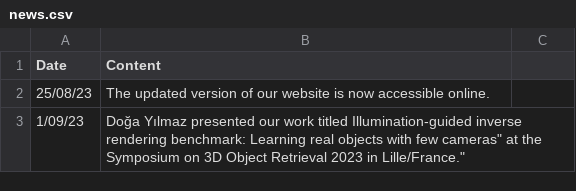
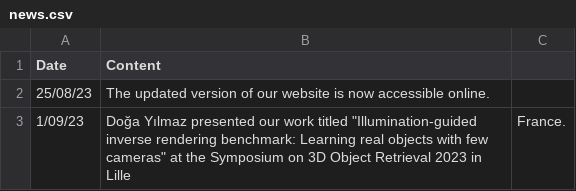
Before and after one commit to ozu-vgl/ozu-vgl.github.io, a CSV file: assets/news/news.csv, drawn as a sheet.

Commit message:
Update news.csv

```diff
--- a/assets/news/news.csv
+++ b/assets/news/news.csv
@@ -2,2 +2,2 @@ Date,Content
 25/08/23, The updated version of our website is now accessible online.
-1/09/23, "Doğa Yılmaz presented our work titled "Illumination-guided inverse rendering benchmark: Learning real objects with few cameras" at the Symposium on 3D Object Retrieval 2023 in Lille/France."
+1/09/23, Doğa Yılmaz presented our work titled "Illumination-guided inverse rendering benchmark: Learning real objects with few cameras" at the Symposium on 3D Object Retrieval 2023 in Lille, France.
```
